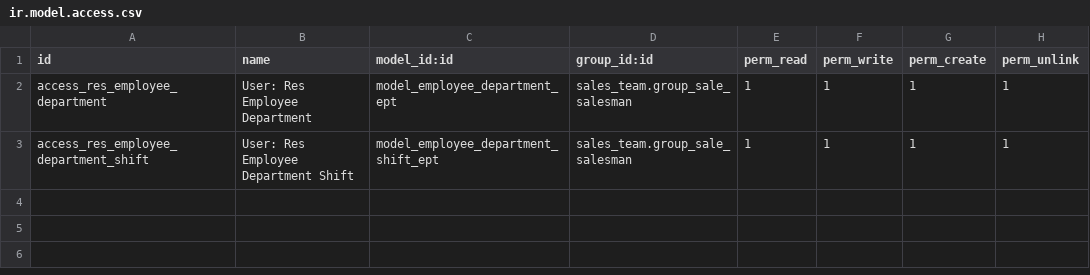
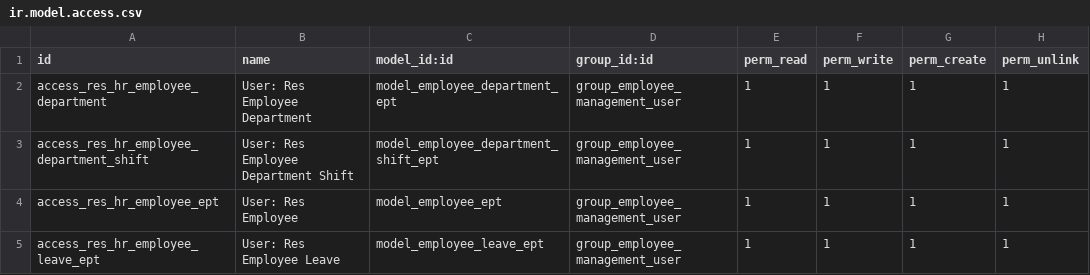
Before and after one commit to hardikj-emipro/odoo_exercise_2, a CSV file: employee_mgmt_ept/security/ir.model.access.csv, drawn as a sheet.

```diff
--- a/employee_mgmt_ept/security/ir.model.access.csv
+++ b/employee_mgmt_ept/security/ir.model.access.csv
@@ -1,3 +1,5 @@
 id,name,model_id:id,group_id:id,perm_read,perm_write,perm_create,perm_unlink
-access_res_employee_department,User: Res Employee Department,model_employee_department_ept,sales_team.group_sale_salesman,1,1,1,1
-access_res_employee_department_shift,User: Res Employee Department Shift,model_employee_department_shift_ept,sales_team.group_sale_salesman,1,1,1,1
+access_res_hr_employee_department,User: Res Employee Department,model_employee_department_ept,group_employee_management_user,1,1,1,1
+access_res_hr_employee_department_shift,User: Res Employee Department Shift,model_employee_department_shift_ept,group_employee_management_user,1,1,1,1
+access_res_hr_employee_ept,User: Res Employee,model_employee_ept,group_employee_management_user,1,1,1,1
+access_res_hr_employee_leave_ept,User: Res Employee Leave,model_employee_leave_ept,group_employee_management_user,1,1,1,1
```
Also changed, not shown: 30 other files.
